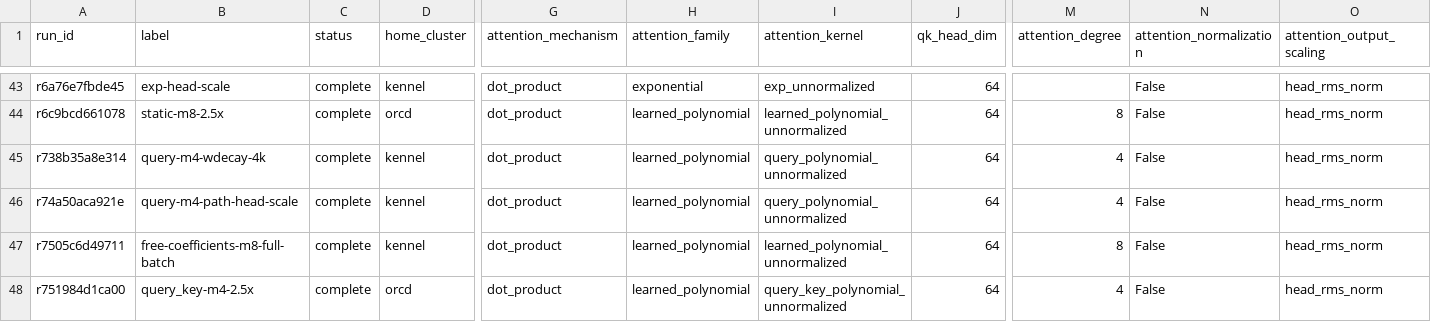
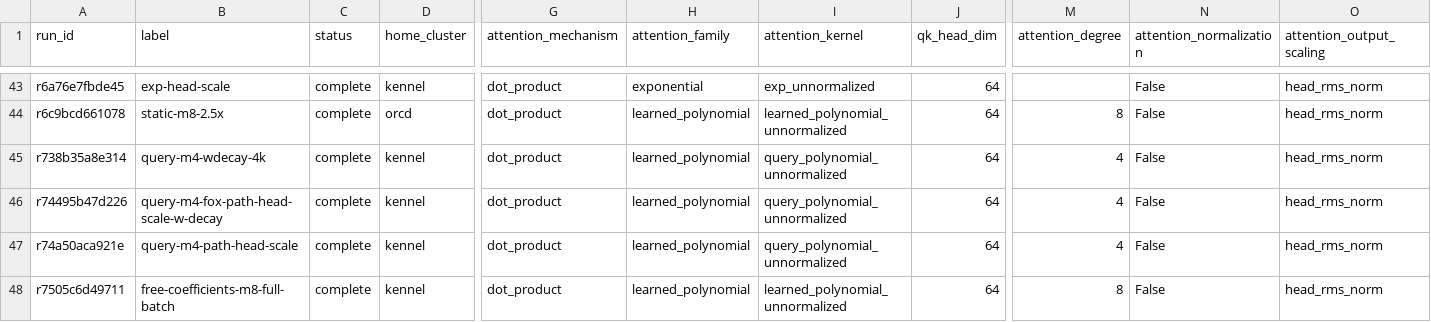
Before and after one commit to rafaelhanashiro/functional-memory, a CSV file: experiments/transformer_pp/runs.csv, drawn as a sheet; only a part is shown, gaps mark what is left out; the shorter side is filled out with more unchanged rows; rows hold the shown columns only; the diff names each change by its address in the sheet, - before the commit and + after, or states it on an @@ line.

```diff
--- a/experiments/transformer_pp/runs.csv
+++ b/experiments/transformer_pp/runs.csv
+row 46: r74495b47d226 | query-m4-fox-path-head-scale-w-decay | complete | kennel | dot_product | learned_polynomial | query_polynomial_unnormalized | 64 | 4 | False | head_rms_norm
```
